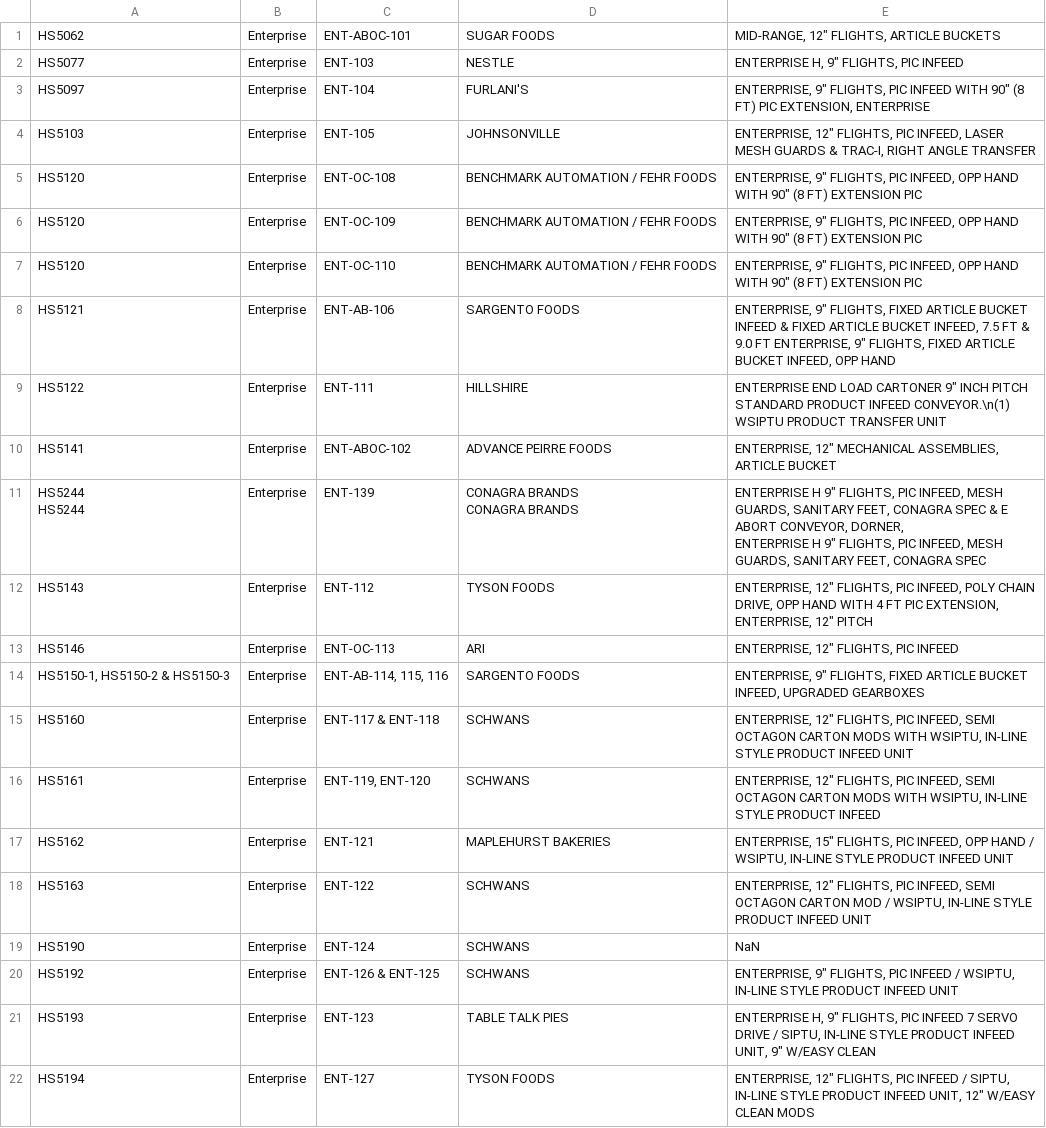
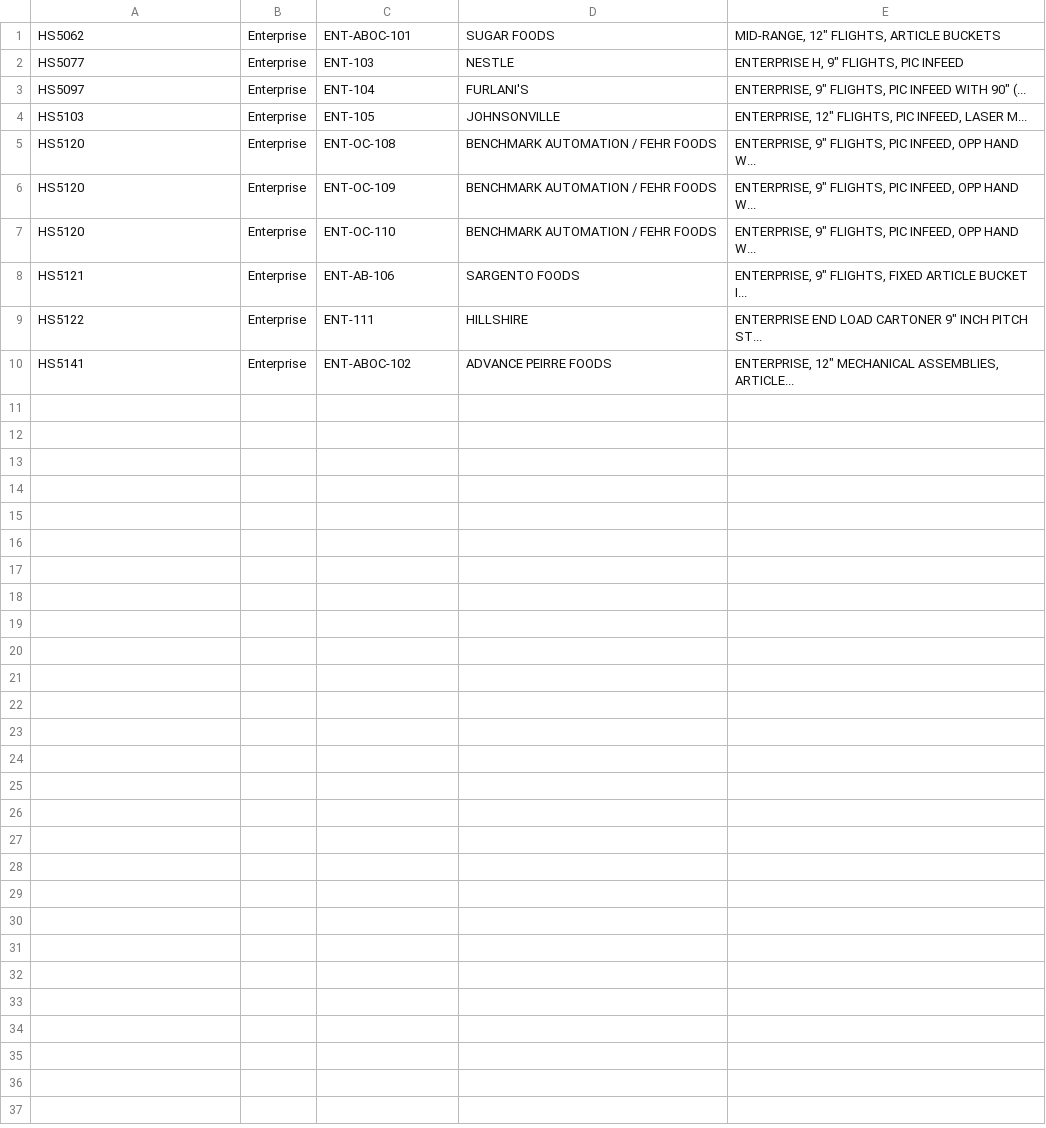
Before and after one commit to gratten/machine_data, a CSV file: external/endload.csv, drawn as a sheet; only a part is shown; the diff covers the shown part only.

```diff
--- a/external/endload.csv
+++ b/external/endload.csv
@@ -2,24 +2,9 @@
  HS5077;Enterprise;ENT-103; NESTLE;" ENTERPRISE H, 9"" FLIGHTS, PIC INFEED  "
- HS5097;Enterprise;ENT-104; FURLANI'S;"  ENTERPRISE, 9"" FLIGHTS, PIC INFEED WITH 90"" (8 FT) PIC EXTENSION, ENTERPRISE  "
- HS5103;Enterprise;ENT-105; JOHNSONVILLE;"  ENTERPRISE, 12"" FLIGHTS, PIC INFEED,  LASER MESH GUARDS & TRAC-I, RIGHT ANGLE TRANSFER"
- HS5120;Enterprise;ENT-OC-108; BENCHMARK AUTOMATION / FEHR FOODS;" ENTERPRISE, 9"" FLIGHTS, PIC INFEED, OPP HAND WITH 90"" (8 FT) EXTENSION PIC "
- HS5120;Enterprise;ENT-OC-109; BENCHMARK AUTOMATION / FEHR FOODS;" ENTERPRISE, 9"" FLIGHTS, PIC INFEED, OPP HAND WITH 90"" (8 FT) EXTENSION PIC "
- HS5120;Enterprise;ENT-OC-110; BENCHMARK AUTOMATION / FEHR FOODS;" ENTERPRISE, 9"" FLIGHTS, PIC INFEED, OPP HAND WITH 90"" (8 FT) EXTENSION PIC "
- HS5121;Enterprise;ENT-AB-106  ; SARGENTO FOODS;" ENTERPRISE, 9"" FLIGHTS, FIXED ARTICLE BUCKET INFEED & FIXED ARTICLE BUCKET INFEED, 7.5 FT  & 9.0 FT                                                          ENTERPRISE, 9"" FLIGHTS, FIXED ARTICLE BUCKET INFEED, OPP HAND"
- HS5122;Enterprise;ENT-111; HILLSHIRE;"  ENTERPRISE END LOAD CARTONER 9"" INCH PITCH STANDARD PRODUCT INFEED CONVEYOR.\n(1) WSIPTU PRODUCT TRANSFER UNIT"
- HS5141;Enterprise;ENT-ABOC-102; ADVANCE PEIRRE FOODS;" ENTERPRISE, 12"" MECHANICAL ASSEMBLIES, ARTICLE BUCKET "
-" HS5244
- HS5244";Enterprise;ENT-139;" CONAGRA BRANDS
- CONAGRA BRANDS";"  ENTERPRISE H 9"" FLIGHTS, PIC INFEED,  MESH GUARDS, SANITARY FEET, CONAGRA SPEC & E ABORT CONVEYOR, DORNER,
-                             ENTERPRISE H 9"" FLIGHTS, PIC INFEED,  MESH GUARDS, SANITARY FEET, CONAGRA SPEC  "
- HS5143;Enterprise;ENT-112; TYSON FOODS;" ENTERPRISE, 12"" FLIGHTS, PIC INFEED, POLY CHAIN DRIVE, OPP HAND WITH  4 FT PIC EXTENSION, ENTERPRISE,  12"" PITCH  "
- HS5146;Enterprise;ENT-OC-113; ARI;" ENTERPRISE, 12"" FLIGHTS, PIC INFEED "
- HS5150-1, HS5150-2 & HS5150-3;Enterprise;ENT-AB-114, 115, 116; SARGENTO FOODS;" ENTERPRISE, 9"" FLIGHTS, FIXED ARTICLE BUCKET INFEED, UPGRADED GEARBOXES"
- HS5160;Enterprise;ENT-117 & ENT-118; SCHWANS;" ENTERPRISE, 12"" FLIGHTS, PIC INFEED,  SEMI OCTAGON CARTON MODS WITH WSIPTU, IN-LINE STYLE PRODUCT INFEED  UNIT"
- HS5161;Enterprise;ENT-119,  ENT-120; SCHWANS;" ENTERPRISE, 12"" FLIGHTS, PIC INFEED,  SEMI OCTAGON CARTON MODS WITH WSIPTU, IN-LINE STYLE PRODUCT INFEED  "
- HS5162;Enterprise;ENT-121; MAPLEHURST BAKERIES;" ENTERPRISE, 15"" FLIGHTS, PIC INFEED, OPP HAND / WSIPTU, IN-LINE STYLE PRODUCT INFEED  UNIT  "
- HS5163;Enterprise;ENT-122; SCHWANS;" ENTERPRISE, 12"" FLIGHTS, PIC INFEED,  SEMI OCTAGON CARTON MOD / WSIPTU, IN-LINE STYLE PRODUCT INFEED  UNIT"
- HS5190;Enterprise;ENT-124; SCHWANS; NaN
- HS5192;Enterprise;ENT-126 & ENT-125; SCHWANS;" ENTERPRISE, 9"" FLIGHTS, PIC INFEED / WSIPTU, IN-LINE STYLE PRODUCT INFEED  UNIT"
- HS5193;Enterprise;ENT-123; TABLE TALK PIES;" ENTERPRISE H, 9"" FLIGHTS, PIC INFEED  7 SERVO DRIVE / SIPTU, IN-LINE STYLE PRODUCT INFEED  UNIT, 9"" W/EASY CLEAN  "
- HS5194;Enterprise;ENT-127; TYSON FOODS;" ENTERPRISE, 12"" FLIGHTS, PIC INFEED / SIPTU, IN-LINE STYLE PRODUCT INFEED UNIT, 12"" W/EASY CLEAN MODS "
+ HS5097;Enterprise;ENT-104; FURLANI'S;"  ENTERPRISE, 9"" FLIGHTS, PIC INFEED WITH 90"" (..."
+ HS5103;Enterprise;ENT-105; JOHNSONVILLE;"  ENTERPRISE, 12"" FLIGHTS, PIC INFEED,  LASER M..."
+ HS5120;Enterprise;ENT-OC-108; BENCHMARK AUTOMATION / FEHR FOODS;" ENTERPRISE, 9"" FLIGHTS, PIC INFEED, OPP HAND W..."
+ HS5120;Enterprise;ENT-OC-109; BENCHMARK AUTOMATION / FEHR FOODS;" ENTERPRISE, 9"" FLIGHTS, PIC INFEED, OPP HAND W..."
+ HS5120;Enterprise;ENT-OC-110; BENCHMARK AUTOMATION / FEHR FOODS;" ENTERPRISE, 9"" FLIGHTS, PIC INFEED, OPP HAND W..."
+ HS5121;Enterprise;ENT-AB-106  ; SARGENTO FOODS;" ENTERPRISE, 9"" FLIGHTS, FIXED ARTICLE BUCKET I..."
+ HS5122;Enterprise;ENT-111; HILLSHIRE;"  ENTERPRISE END LOAD CARTONER 9"" INCH PITCH ST..."
+ HS5141;Enterprise;ENT-ABOC-102; ADVANCE PEIRRE FOODS;" ENTERPRISE, 12"" MECHANICAL ASSEMBLIES, ARTICLE..."
```
Also changed, not shown: 18 removed rows elsewhere in this file, 5 other files.
